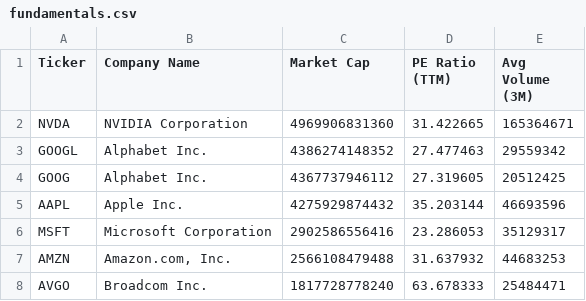
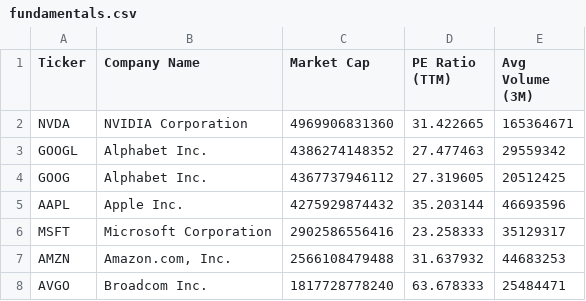
Before and after one commit to NK-Mikey/Stock-Market-Dashboard, a CSV file: data/fundamentals.csv, drawn as a sheet; only a part is shown.

```diff
--- a/data/fundamentals.csv
+++ b/data/fundamentals.csv
@@ -5,3 +5,3 @@ GOOG,Alphabet Inc.,4367737946112,27.319605,20512425
 AAPL,Apple Inc.,4275929874432,35.203144,46693596
-MSFT,Microsoft Corporation,2902586556416,23.286053,35129317
+MSFT,Microsoft Corporation,2902586556416,23.258333,35129317
 AMZN,"Amazon.com, Inc.",2566108479488,31.637932,44683253
```
Also changed, not shown: 1 other file.
